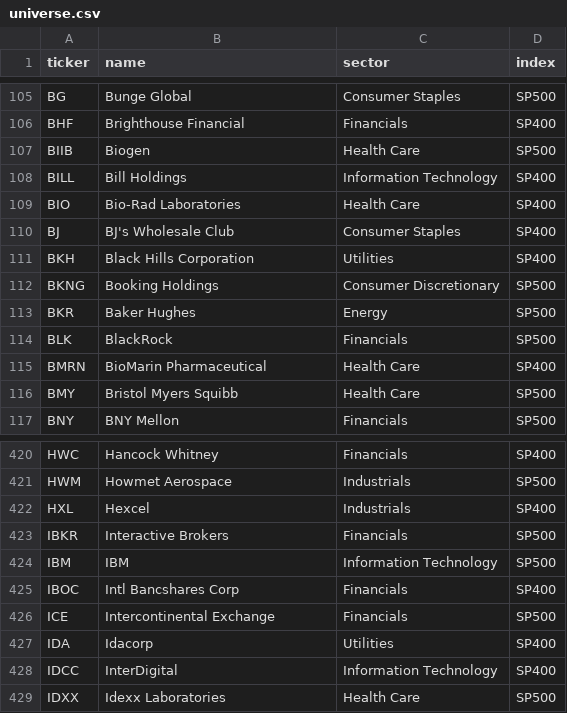
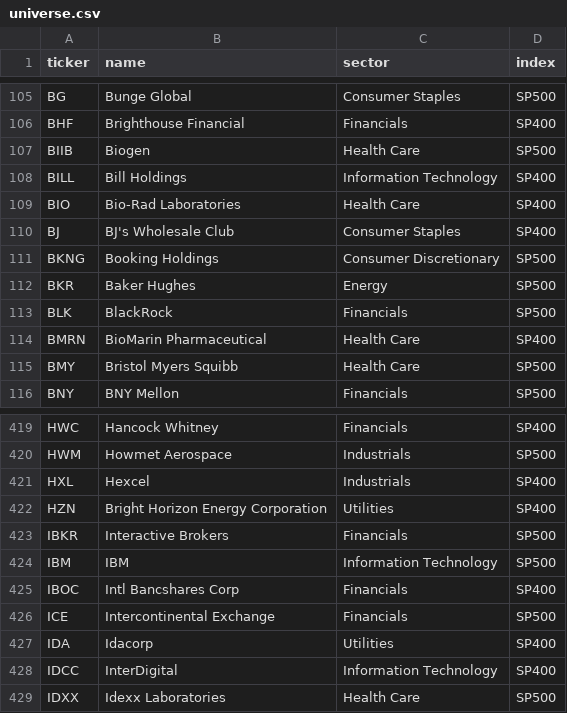
Before and after one commit to pingyifan/alpha-ledger-quant, a CSV file: output/universe.csv, drawn as a sheet; only a part is shown, gaps mark what is left out; removed rows and columns are numbered as before the commit, all else as after; the diff names each change by its address in the sheet, - before the commit and + after, or states it on an @@ line.

```diff
--- a/output/universe.csv
+++ b/output/universe.csv
-row 111: BKH | Black Hills Corporation | Utilities | SP400
+row 422: HZN | Bright Horizon Energy Corporation | Utilities | SP400
```
Also changed, not shown: output/gap_static.csv, output/scores_cc_latest.csv, 15 other files.
